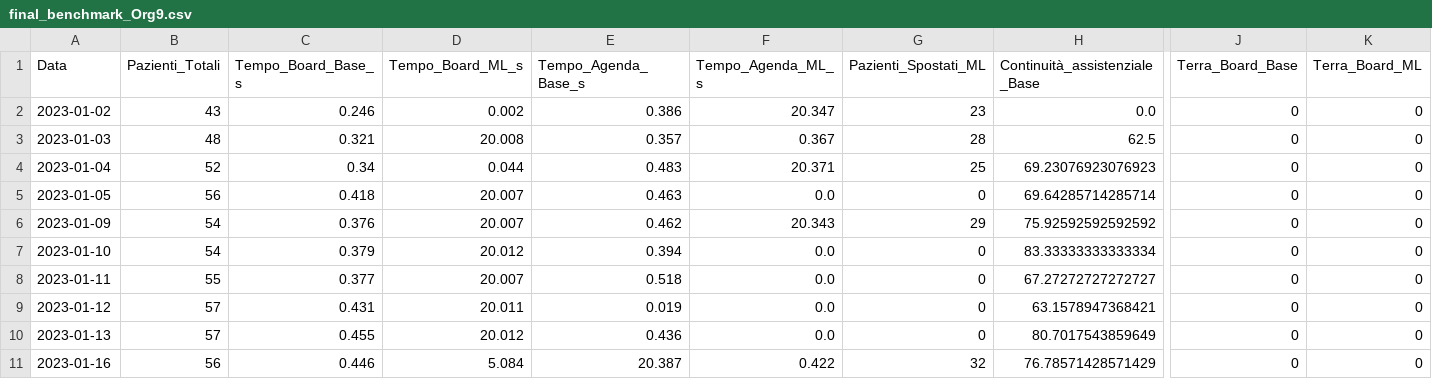
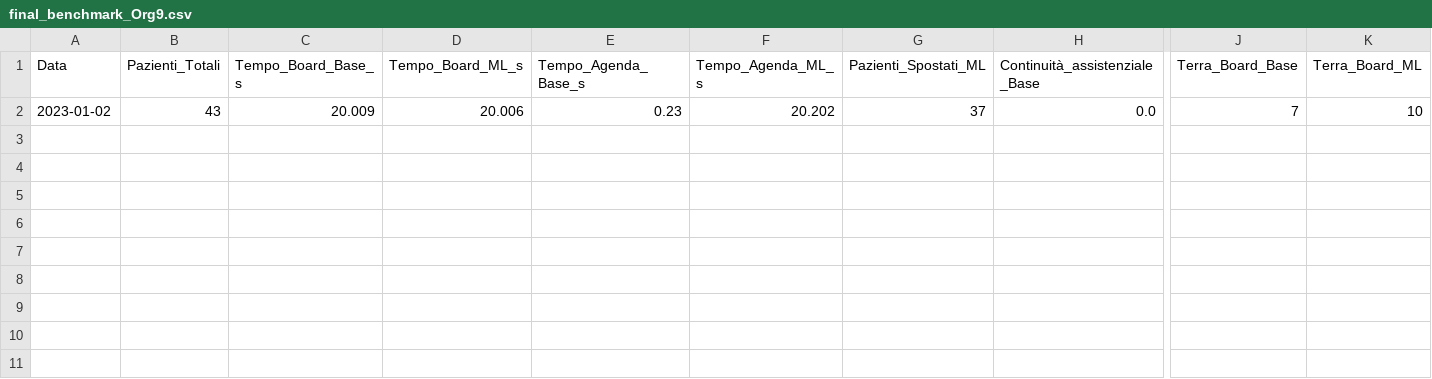
Before and after one commit to aldogioia/rehabilitation-scheduling-problem, a CSV file: results/final_benchmark_Org9.csv, drawn as a sheet; only a part is shown, gaps mark what is left out; rows hold the shown columns only; the diff names each change by its address in the sheet, - before the commit and + after, or states it on an @@ line.

Commit message:
Refactor scheduling logic in ASP utilities and update benchmark data
- Adjusted the maximum patient calculations in `generate_board_baseline_facts` to align with average patient time units.
- Enhanced capacity matrix logic to distribute weights for fair distribution among operators.
- Improved session handling to ensure all patients, including unassigned ones, are accounted for in the agenda.

```diff
--- a/results/final_benchmark_Org9.csv
+++ b/results/final_benchmark_Org9.csv
-C2 (Tempo_Board_Base_s): 0.246
+C2 (Tempo_Board_Base_s): 20.009
-D2 (Tempo_Board_ML_s): 0.002
+D2 (Tempo_Board_ML_s): 20.006
-E2 (Tempo_Agenda_Base_s): 0.386
+E2 (Tempo_Agenda_Base_s): 0.23
-F2 (Tempo_Agenda_ML_s): 20.347
+F2 (Tempo_Agenda_ML_s): 20.202
-G2 (Pazienti_Spostati_ML): 23
+G2 (Pazienti_Spostati_ML): 37
-J2 (Terra_Board_Base): 0
+J2 (Terra_Board_Base): 7
-K2 (Terra_Board_ML): 0
+K2 (Terra_Board_ML): 10
-row 3: 2023-01-03 | 48 | 0.321 | 20.008 | 0.357 | 0.367 | 28 | 62.5 | 0 | 0
-row 4: 2023-01-04 | 52 | 0.34 | 0.044 | 0.483 | 20.371 | 25 | 69.23076923076923 | 0 | 0
-row 5: 2023-01-05 | 56 | 0.418 | 20.007 | 0.463 | 0.0 | 0 | 69.64285714285714 | 0 | 0
-row 6: 2023-01-09 | 54 | 0.376 | 20.007 | 0.462 | 20.343 | 29 | 75.92592592592592 | 0 | 0
-row 7: 2023-01-10 | 54 | 0.379 | 20.012 | 0.394 | 0.0 | 0 | 83.33333333333334 | 0 | 0
-row 8: 2023-01-11 | 55 | 0.377 | 20.007 | 0.518 | 0.0 | 0 | 67.27272727272727 | 0 | 0
-row 9: 2023-01-12 | 57 | 0.431 | 20.011 | 0.019 | 0.0 | 0 | 63.1578947368421 | 0 | 0
-row 10: 2023-01-13 | 57 | 0.455 | 20.012 | 0.436 | 0.0 | 0 | 80.7017543859649 | 0 | 0
-row 11: 2023-01-16 | 56 | 0.446 | 5.084 | 20.387 | 0.422 | 32 | 76.78571428571429 | 0 | 0
```
Also changed, not shown: 5 other files.
